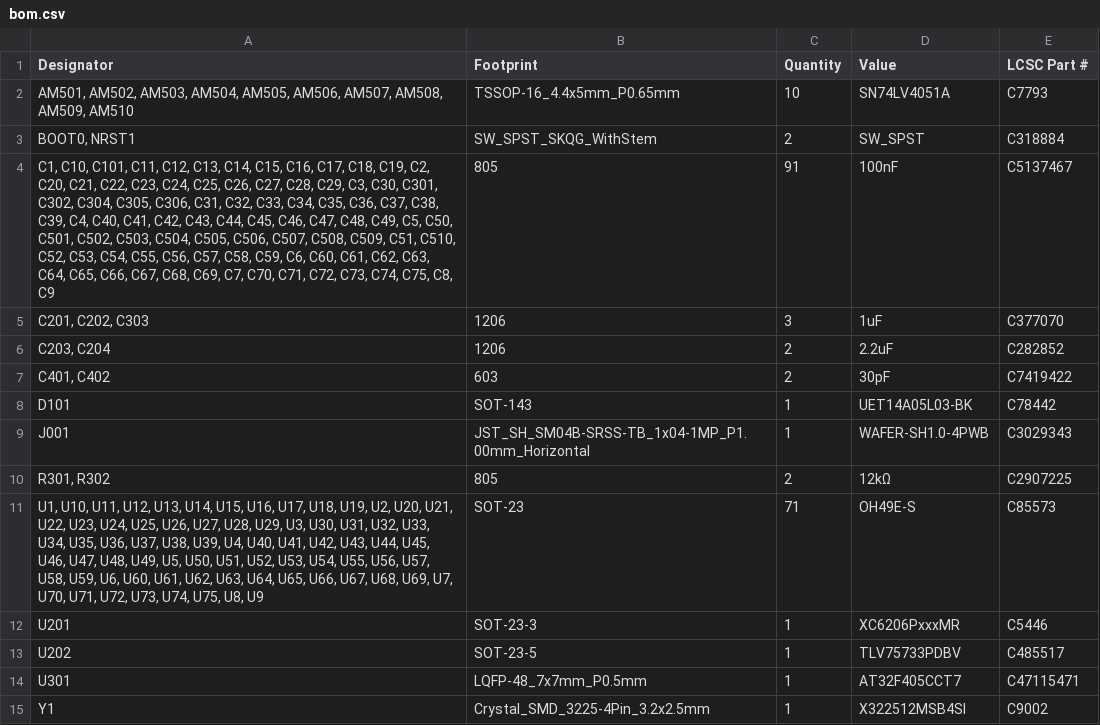
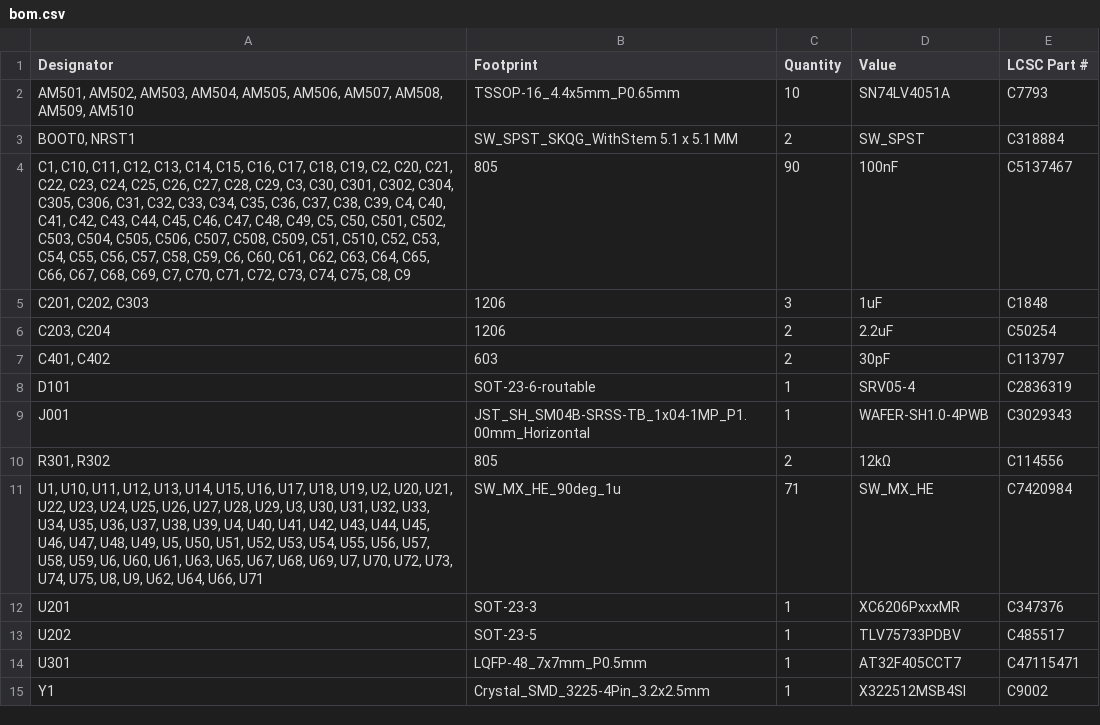
Before and after one commit to ZoharGalili/65HE_PCB, a CSV file: production/bom.csv, drawn as a sheet.

Commit message:
full PCB and BOM
the pcb is done (i hope) and i made the production files and filled out the bom with parts from lcsc

```diff
--- a/production/bom.csv
+++ b/production/bom.csv
@@ -2,12 +2,12 @@
 "AM501, AM502, AM503, AM504, AM505, AM506, AM507, AM508, AM509, AM510",TSSOP-16_4.4x5mm_P0.65mm,10,SN74LV4051A,C7793
-"BOOT0, NRST1",SW_SPST_SKQG_WithStem,2,SW_SPST,C318884
-"C1, C10, C101, C11, C12, C13, C14, C15, C16, C17, C18, C19, C2, C20, C21, C22, C23, C24, C25, C26, C27, C28, C29, C3, C30, C301, C302, C304, C305, C306, C31, C32, C33, C34, C35, C36, C37, C38, C39, C4, C40, C41, C42, C43, C44, C45, C46, C47, C48, C49, C5, C50, C501, C502, C503, C504, C505, C506, C507, C508, C509, C51, C510, C52, C53, C54, C55, C56, C57, C58, C59, C6, C60, C61, C62, C63, C64, C65, C66, C67, C68, C69, C7, C70, C71, C72, C73, C74, C75, C8, C9",805,91,100nF,C5137467
-"C201, C202, C303",1206,3,1uF,C377070
-"C203, C204",1206,2,2.2uF,C282852
-"C401, C402",603,2,30pF,C7419422
-D101,SOT-143,1,UET14A05L03-BK,C78442
+"BOOT0, NRST1",SW_SPST_SKQG_WithStem 5.1 x 5.1 MM,2,SW_SPST,C318884
+"C1, C10, C11, C12, C13, C14, C15, C16, C17, C18, C19, C2, C20, C21, C22, C23, C24, C25, C26, C27, C28, C29, C3, C30, C301, C302, C304, C305, C306, C31, C32, C33, C34, C35, C36, C37, C38, C39, C4, C40, C41, C42, C43, C44, C45, C46, C47, C48, C49, C5, C50, C501, C502, C503, C504, C505, C506, C507, C508, C509, C51, C510, C52, C53, C54, C55, C56, C57, C58, C59, C6, C60, C61, C62, C63, C64, C65, C66, C67, C68, C69, C7, C70, C71, C72, C73, C74, C75, C8, C9",805,90,100nF,C5137467
+"C201, C202, C303",1206,3,1uF,C1848
+"C203, C204",1206,2,2.2uF,C50254
+"C401, C402",603,2,30pF,C113797
+D101,SOT-23-6-routable,1,SRV05-4,C2836319
 J001,JST_SH_SM04B-SRSS-TB_1x04-1MP_P1.00mm_Horizontal,1,WAFER-SH1.0-4PWB,C3029343
-"R301, R302",805,2,12kΩ,C2907225
-"U1, U10, U11, U12, U13, U14, U15, U16, U17, U18, U19, U2, U20, U21, U22, U23, U24, U25, U26, U27, U28, U29, U3, U30, U31, U32, U33, U34, U35, U36, U37, U38, U39, U4, U40, U41, U42, U43, U44, U45, U46, U47, U48, U49, U5, U50, U51, U52, U53, U54, U55, U56, U57, U58, U59, U6, U60, U61, U62, U63, U64, U65, U66, U67, U68, U69, U7, U70, U71, U72, U73, U74, U75, U8, U9",SOT-23,71,OH49E-S,C85573
-U201,SOT-23-3,1,XC6206PxxxMR,C5446
+"R301, R302",805,2,12kΩ,C114556
+"U1, U10, U11, U12, U13, U14, U15, U16, U17, U18, U19, U2, U20, U21, U22, U23, U24, U25, U26, U27, U28, U29, U3, U30, U31, U32, U33, U34, U35, U36, U37, U38, U39, U4, U40, U41, U42, U43, U44, U45, U46, U47, U48, U49, U5, U50, U51, U52, U53, U54, U55, U56, U57, U58, U59, U6, U60, U61, U63, U65, U67, U68, U69, U7, U70, U72, U73, U74, U75, U8, U9, U62, U64, U66, U71",SW_MX_HE_90deg_1u,71,SW_MX_HE,C7420984
+U201,SOT-23-3,1,XC6206PxxxMR,C347376
 U202,SOT-23-5,1,TLV75733PDBV,C485517
```
Also changed, not shown: production/designators.csv, production/positions.csv, 19 other files.
